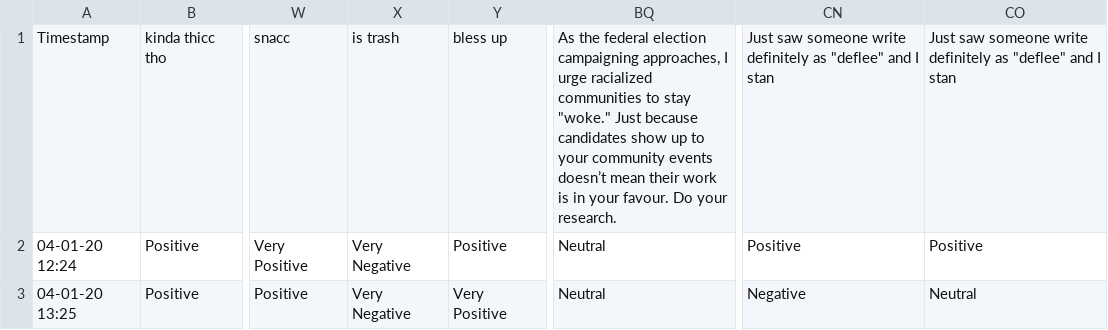
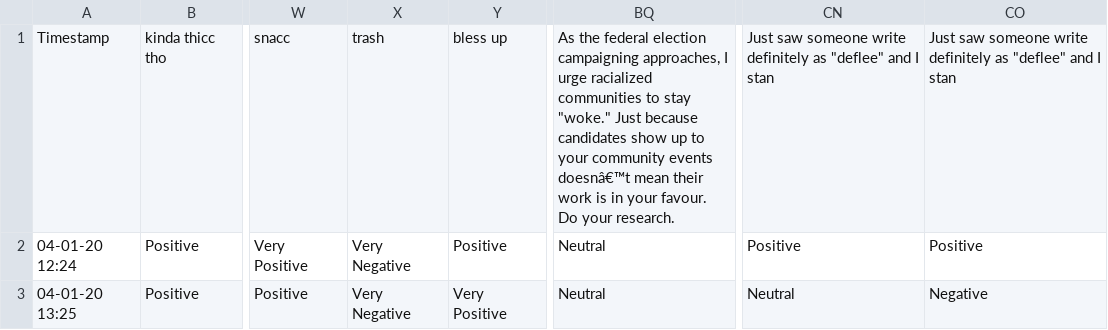
Before and after one commit to JJThatTallGuy/SeniorThesis, a CSV file: ResponseDataG1.csv, drawn as a sheet; only a part is shown, gaps mark what is left out; the diff covers the shown part only; the diff names each change by its address in the sheet, - before the commit and + after, or states it on an @@ line.

Commit message:
Add files via upload
Updated data and code

```diff
--- a/ResponseDataG1.csv
+++ b/ResponseDataG1.csv
-X1: is trash
+X1: trash
-BQ1: …community events doesn’t mean their…
+BQ1: …community events doesnâ€™t mean their…
-CN3: Negative
+CN3: Neutral
-CO3: Neutral
+CO3: Negative
```
Also changed, not shown: 1 added row and 4 edited cells elsewhere in this file, ResponseDataG2.csv, 1 other file.
